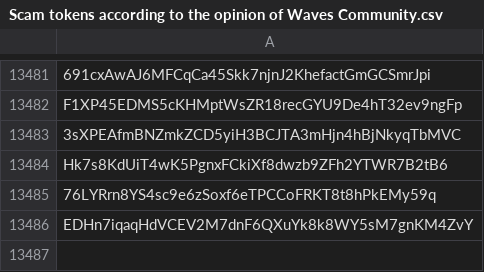
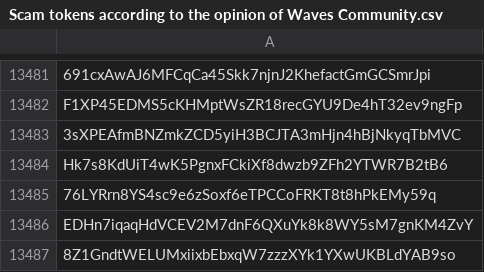
Before and after one commit to wavesplatform/waves-community, a CSV file: Scam tokens according to the opinion of Waves Community.csv, drawn as a sheet; only a part is shown, gaps mark what is left out.

Commit message:
Updates

```diff
--- a/Scam tokens according to the opinion of Waves Community.csv
+++ b/Scam tokens according to the opinion of Waves Community.csv
@@ -13486 +13486,2 @@ Hk7s8KdUiT4wK5PgnxFCkiXf8dwzb9ZFh2YTWR7B2tB6
 EDHn7iqaqHdVCEV2M7dnF6QXuYk8k8WY5sM7gnKM4ZvY
+8Z1GndtWELUMxiixbEbxqW7zzzXYk1YXwUKBLdYAB9so
```
